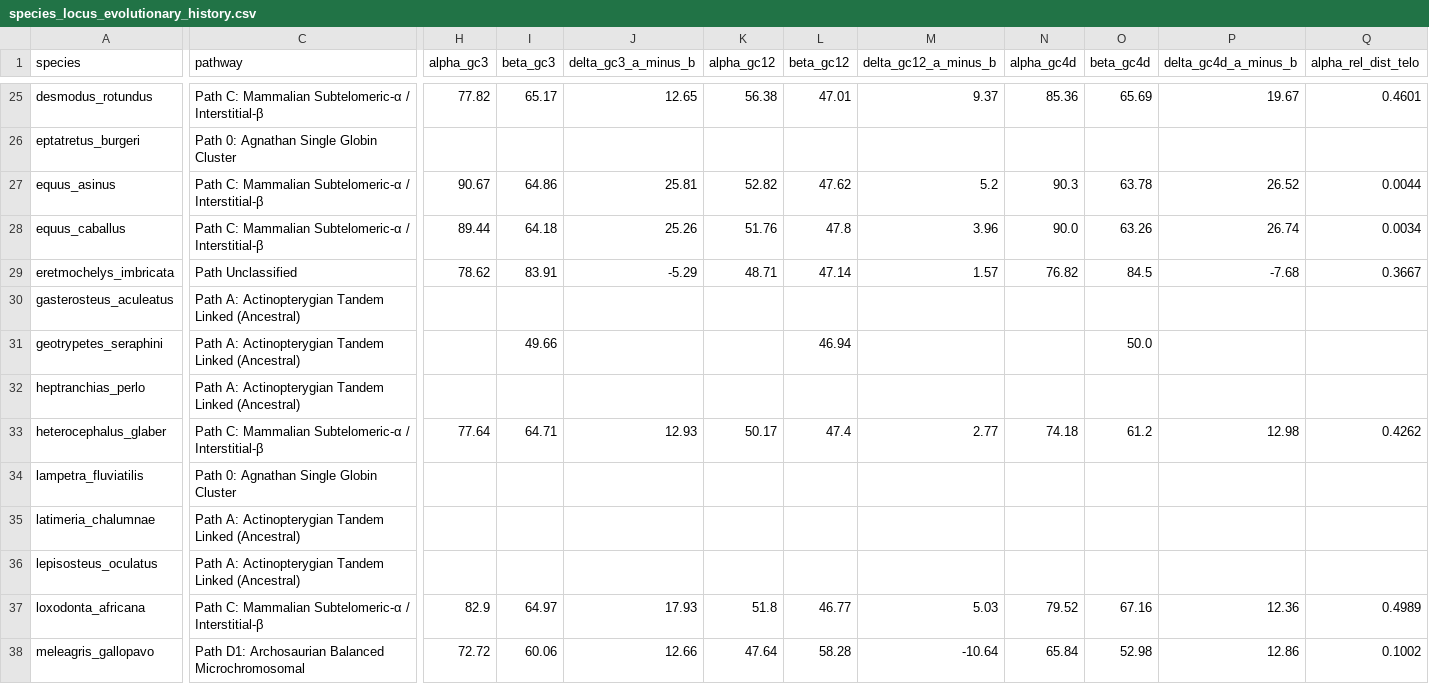
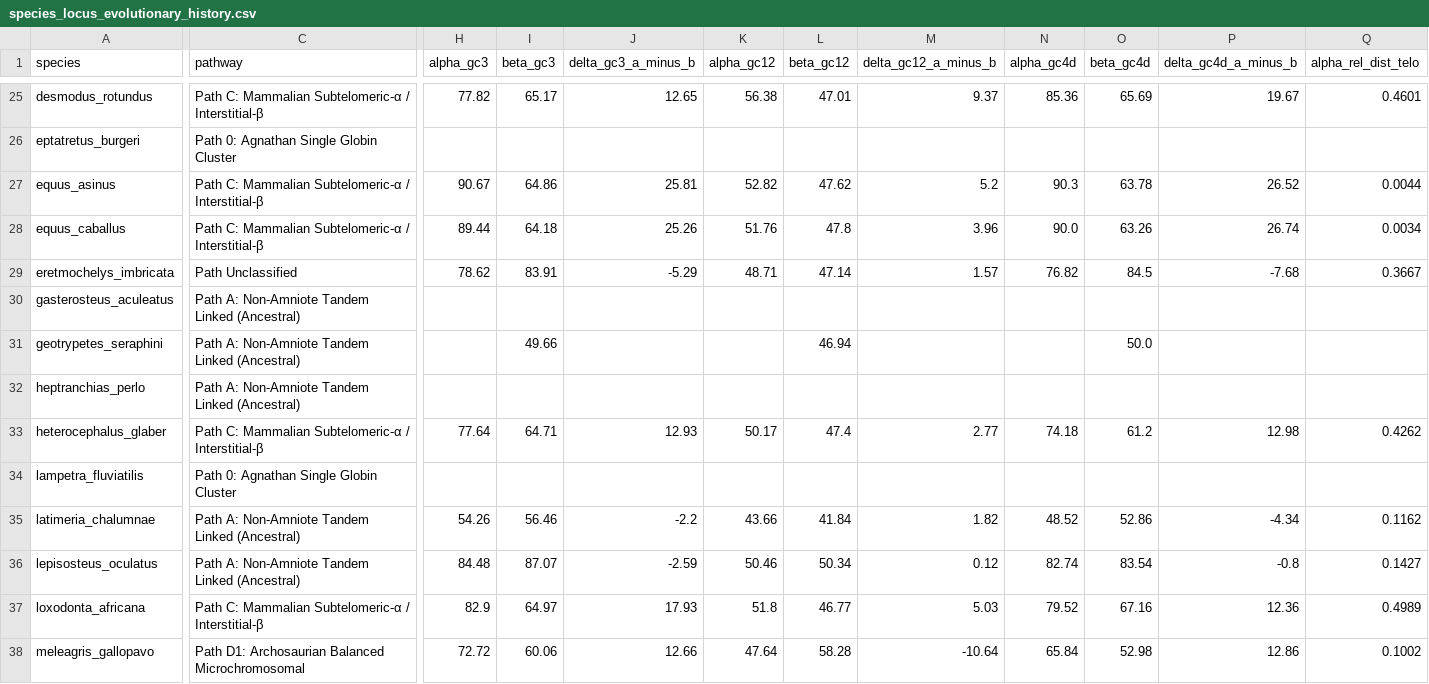
Before and after one commit to ibrahimus/globin, a CSV file: results/species_locus_evolutionary_history.csv, drawn as a sheet; only a part is shown, gaps mark what is left out; the diff covers the shown part only; the diff names each change by its address in the sheet, - before the commit and + after, or states it on an @@ line.

Commit message:
fix(synteny): correct Xenopus and non-amniote tetrapods to ancestral linked alpha-beta locus; date autosomal split to Amniota stem (~318 Ma)

```diff
--- a/results/species_locus_evolutionary_history.csv
+++ b/results/species_locus_evolutionary_history.csv
-C30:C32 (pathway): Path A: Actinopterygian Tandem Linked…
+C30:C32 (pathway): Path A: Non-Amniote Tandem Linked…
-C35:C36 (pathway): Path A: Actinopterygian Tandem Linked…
+C35:C36 (pathway): Path A: Non-Amniote Tandem Linked…
-H35 (alpha_gc3): (empty)
+H35 (alpha_gc3): 54.26
-I35 (beta_gc3): (empty)
+I35 (beta_gc3): 56.46
-J35 (delta_gc3_a_minus_b): (empty)
+J35 (delta_gc3_a_minus_b): -2.2
-K35 (alpha_gc12): (empty)
+K35 (alpha_gc12): 43.66
-L35 (beta_gc12): (empty)
+L35 (beta_gc12): 41.84
-M35 (delta_gc12_a_minus_b): (empty)
+M35 (delta_gc12_a_minus_b): 1.82
-N35 (alpha_gc4d): (empty)
+N35 (alpha_gc4d): 48.52
-O35 (beta_gc4d): (empty)
+O35 (beta_gc4d): 52.86
-P35 (delta_gc4d_a_minus_b): (empty)
+P35 (delta_gc4d_a_minus_b): -4.34
-Q35 (alpha_rel_dist_telo): (empty)
+Q35 (alpha_rel_dist_telo): 0.1162
-H36 (alpha_gc3): (empty)
+H36 (alpha_gc3): 84.48
-I36 (beta_gc3): (empty)
+I36 (beta_gc3): 87.07
-J36 (delta_gc3_a_minus_b): (empty)
+J36 (delta_gc3_a_minus_b): -2.59
-K36 (alpha_gc12): (empty)
+K36 (alpha_gc12): 50.46
-L36 (beta_gc12): (empty)
+L36 (beta_gc12): 50.34
-M36 (delta_gc12_a_minus_b): (empty)
+M36 (delta_gc12_a_minus_b): 0.12
-N36 (alpha_gc4d): (empty)
+N36 (alpha_gc4d): 82.74
-O36 (beta_gc4d): (empty)
+O36 (beta_gc4d): 83.54
-P36 (delta_gc4d_a_minus_b): (empty)
+P36 (delta_gc4d_a_minus_b): -0.8
-Q36 (alpha_rel_dist_telo): (empty)
+Q36 (alpha_rel_dist_telo): 0.1427
```
Also changed, not shown: 80 edited cells elsewhere in this file, results/ancestral_node_reconstruction.csv, results/locus_codon_and_synteny_summary.csv, 4 other files.
